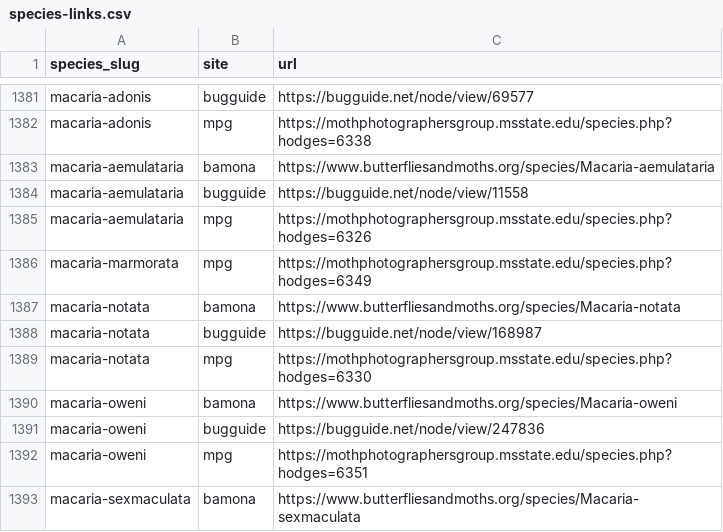
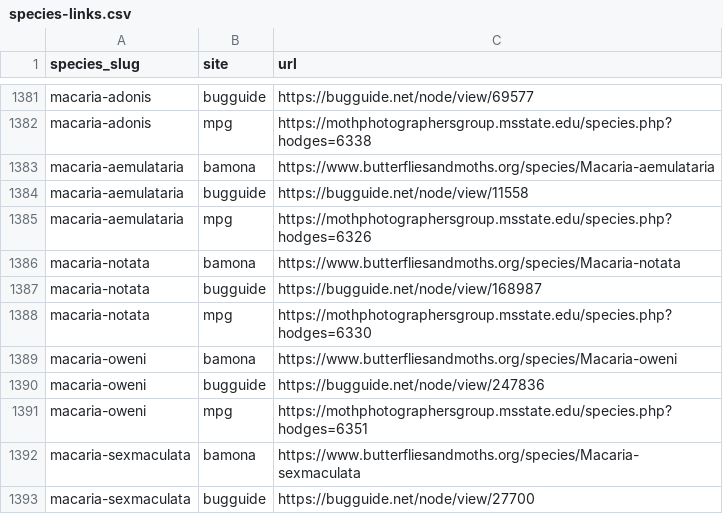
Before and after one commit to pnwinsects/pnwmoths, a CSV file: data/species-links.csv, drawn as a sheet; only a part is shown, gaps mark what is left out; the shorter side is filled out with more unchanged rows.

```diff
--- a/data/species-links.csv
+++ b/data/species-links.csv
@@ -1385,3 +1385,2 @@ macaria-aemulataria,bugguide,https://bugguide.net/node/view/11558
 macaria-aemulataria,mpg,https://mothphotographersgroup.msstate.edu/species.php?hodges=6326
-macaria-marmorata,mpg,https://mothphotographersgroup.msstate.edu/species.php?hodges=6349
 macaria-notata,bamona,https://www.butterfliesandmoths.org/species/Macaria-notata
```
Also changed, not shown: data/cdn-retired-images.csv, data/images.csv, 7 other files.
